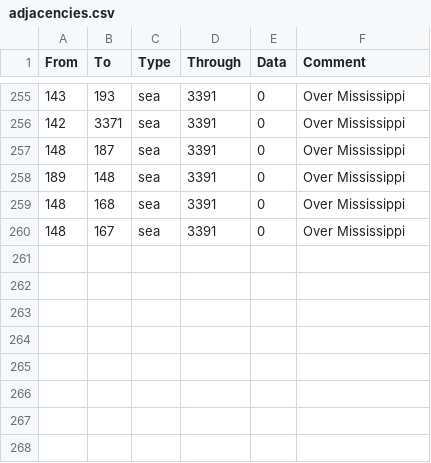
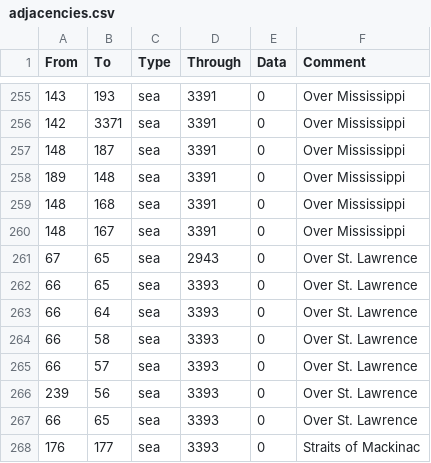
Before and after one commit to AoE-guys/AoE-SP-VERSION-DISCONTINUED-, a CSV file: AOE/map/adjacencies.csv, drawn as a sheet; only a part is shown, gaps mark what is left out.

```diff
--- a/AOE/map/adjacencies.csv
+++ b/AOE/map/adjacencies.csv
@@ -260 +260,9 @@ From;To;Type;Through;Data;Comment
 148;167;sea;3391;0;Over Mississippi
+67;65;sea;2943;0;Over St. Lawrence
+66;65;sea;3393;0;Over St. Lawrence
+66;64;sea;3393;0;Over St. Lawrence
+66;58;sea;3393;0;Over St. Lawrence
+66;57;sea;3393;0;Over St. Lawrence
+239;56;sea;3393;0;Over St. Lawrence
+66;65;sea;3393;0;Over St. Lawrence
+176;177;sea;3393;0;Straits of Mackinac
```
Also changed, not shown: AOE/localisation/00_HPM_map.csv, AOE/map/definition.csv, 6 other files.
